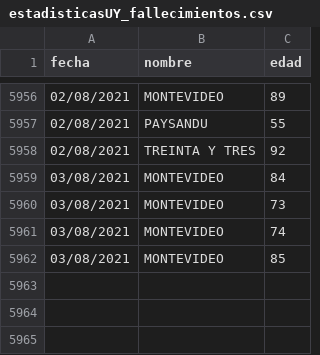
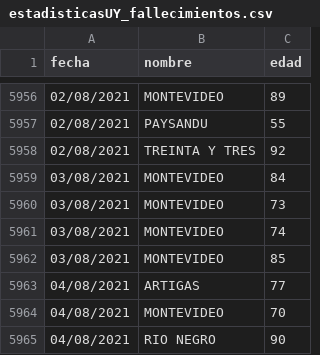
Before and after one commit to lscasso/covid, a CSV file: estadisticasUY_fallecimientos.csv, drawn as a sheet; only a part is shown, gaps mark what is left out.

Commit message:
update 04/08/2021

```diff
--- a/estadisticasUY_fallecimientos.csv
+++ b/estadisticasUY_fallecimientos.csv
@@ -5962 +5962,4 @@ fecha,nombre,edad
 03/08/2021,MONTEVIDEO,85
+04/08/2021,ARTIGAS,77
+04/08/2021,MONTEVIDEO,70
+04/08/2021,RIO NEGRO,90
```
